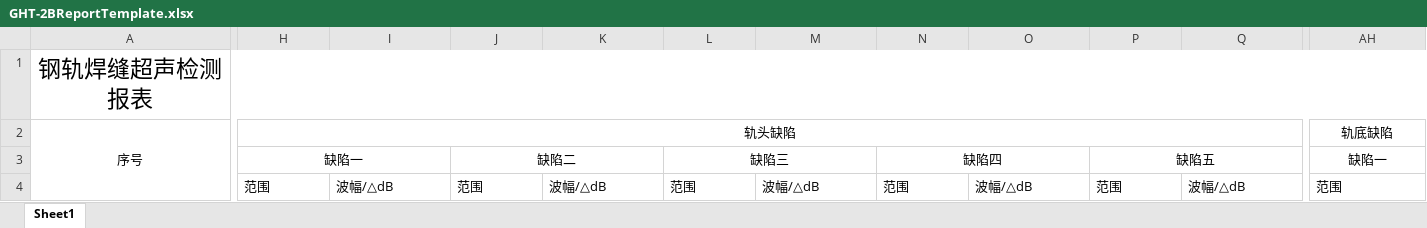
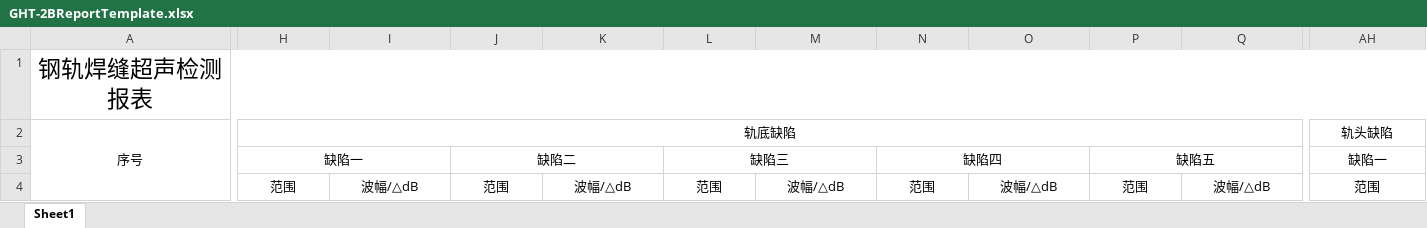
Before and after one commit to mengyou1024/GHT60_Report, an Excel workbook: template/GHT-2BReportTemplate.xlsx, sheet Sheet1, drawn as a sheet; only a part is shown, gaps mark what is left out; values as stored, in another font and other column widths than the file's, no borders; the diff covers the shown part only; the diff names each change by its address in the sheet, - before the commit and + after, or states it on an @@ line.

```diff
--- a/template/GHT-2BReportTemplate.xlsx (sheet Sheet1)
+++ b/template/GHT-2BReportTemplate.xlsx (sheet Sheet1)
-H2: 轨头缺陷
+H2: 轨底缺陷
-AH2: 轨底缺陷
+AH2: 轨头缺陷
-H4:Q4 alignment: left
+H4:Q4 alignment: center
-AH4 alignment: left
+AH4 alignment: center
```
Also changed, not shown: cell formats elsewhere in this sheet, 5 other files.
